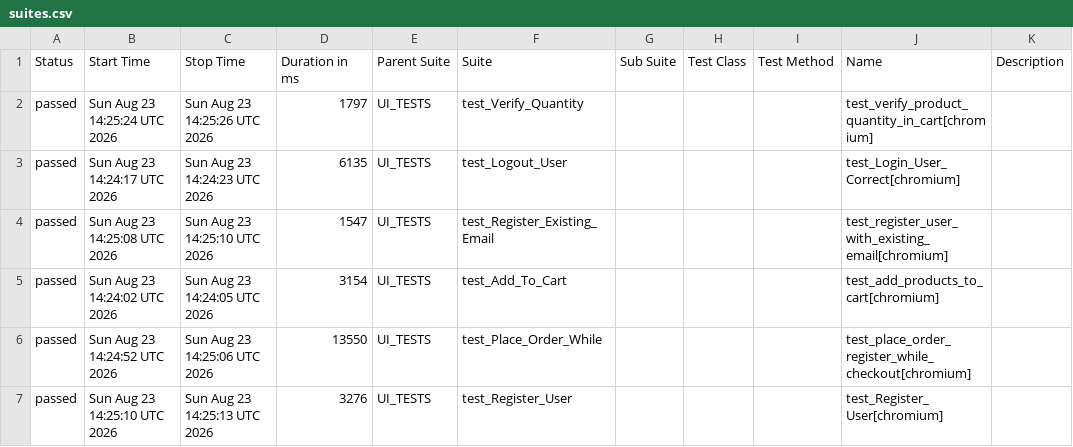
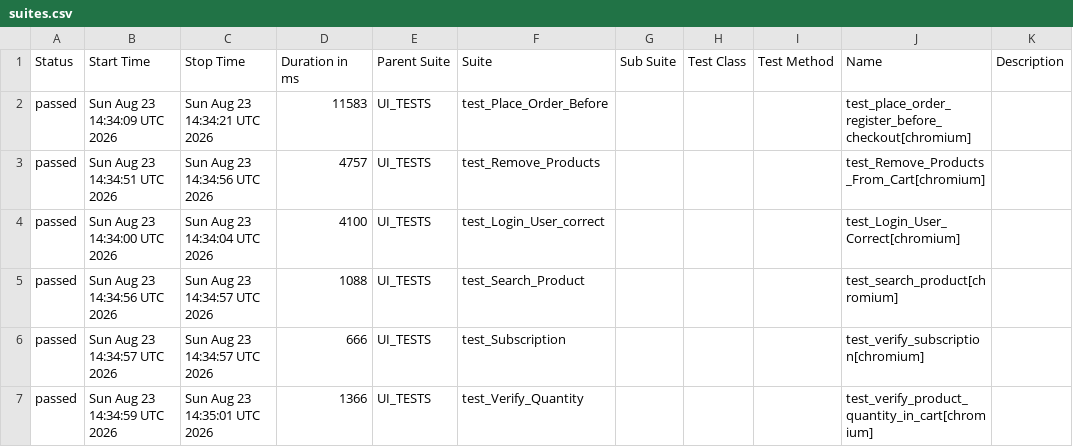
Before and after one commit to alina-hkt/automation_exercise, a CSV file: data/suites.csv, drawn as a sheet; only a part is shown; the diff covers the shown part only.

```diff
--- a/data/suites.csv
+++ b/data/suites.csv
@@ -1,7 +1,7 @@
 "Status","Start Time","Stop Time","Duration in ms","Parent Suite","Suite","Sub Suite","Test Class","Test Method","Name","Description"
-"passed","Sun Aug 23 14:25:24 UTC 2026","Sun Aug 23 14:25:26 UTC 2026","1797","UI_TESTS","test_Verify_Quantity","","","","test_verify_product_quantity_in_cart[chromium]",""
-"passed","Sun Aug 23 14:24:17 UTC 2026","Sun Aug 23 14:24:23 UTC 2026","6135","UI_TESTS","test_Logout_User","","","","test_Login_User_Correct[chromium]",""
-"passed","Sun Aug 23 14:25:08 UTC 2026","Sun Aug 23 14:25:10 UTC 2026","1547","UI_TESTS","test_Register_Existing_Email","","","","test_register_user_with_existing_email[chromium]",""
-"passed","Sun Aug 23 14:24:02 UTC 2026","Sun Aug 23 14:24:05 UTC 2026","3154","UI_TESTS","test_Add_To_Cart","","","","test_add_products_to_cart[chromium]",""
-"passed","Sun Aug 23 14:24:52 UTC 2026","Sun Aug 23 14:25:06 UTC 2026","13550","UI_TESTS","test_Place_Order_While","","","","test_place_order_register_while_checkout[chromium]",""
-"passed","Sun Aug 23 14:25:10 UTC 2026","Sun Aug 23 14:25:13 UTC 2026","3276","UI_TESTS","test_Register_User","","","","test_Register_User[chromium]",""
+"passed","Sun Aug 23 14:34:09 UTC 2026","Sun Aug 23 14:34:21 UTC 2026","11583","UI_TESTS","test_Place_Order_Before","","","","test_place_order_register_before_checkout[chromium]",""
+"passed","Sun Aug 23 14:34:51 UTC 2026","Sun Aug 23 14:34:56 UTC 2026","4757","UI_TESTS","test_Remove_Products","","","","test_Remove_Products_From_Cart[chromium]",""
+"passed","Sun Aug 23 14:34:00 UTC 2026","Sun Aug 23 14:34:04 UTC 2026","4100","UI_TESTS","test_Login_User_correct","","","","test_Login_User_Correct[chromium]",""
+"passed","Sun Aug 23 14:34:56 UTC 2026","Sun Aug 23 14:34:57 UTC 2026","1088","UI_TESTS","test_Search_Product","","","","test_search_product[chromium]",""
+"passed","Sun Aug 23 14:34:57 UTC 2026","Sun Aug 23 14:34:57 UTC 2026","666","UI_TESTS","test_Subscription","","","","test_verify_subscription[chromium]",""
+"passed","Sun Aug 23 14:34:59 UTC 2026","Sun Aug 23 14:35:01 UTC 2026","1366","UI_TESTS","test_Verify_Quantity","","","","test_verify_product_quantity_in_cart[chromium]",""
```
Also changed, not shown: 55 edited cells elsewhere in this file, 48 other files.
